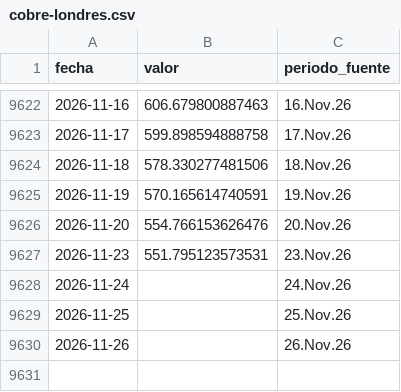
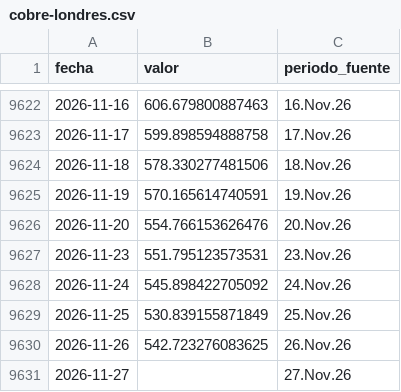
Before and after one commit to LizethRiveros/snapshot-peru, a CSV file: data/bcrp/cobre-londres.csv, drawn as a sheet; only a part is shown, gaps mark what is left out.

```diff
--- a/data/bcrp/cobre-londres.csv
+++ b/data/bcrp/cobre-londres.csv
@@ -9627,4 +9627,5 @@ fecha,valor,periodo_fuente
 2026-11-23,551.795123573531,23.Nov.26
-2026-11-24,,24.Nov.26
-2026-11-25,,25.Nov.26
-2026-11-26,,26.Nov.26
+2026-11-24,545.898422705092,24.Nov.26
+2026-11-25,530.839155871849,25.Nov.26
+2026-11-26,542.723276083625,26.Nov.26
+2026-11-27,,27.Nov.26
```
Also changed, not shown: data/bcrp/oro-londres.csv, data/bcrp/plata-harman.csv, 7 other files.
